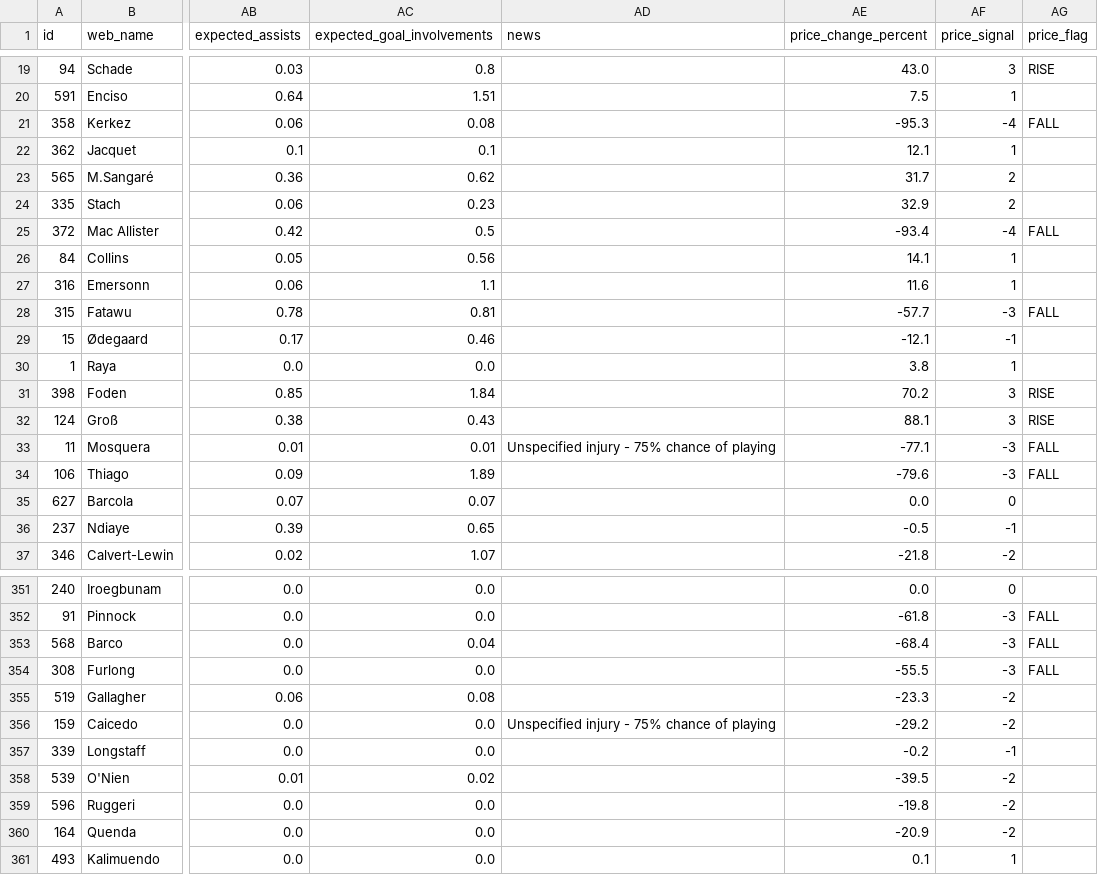
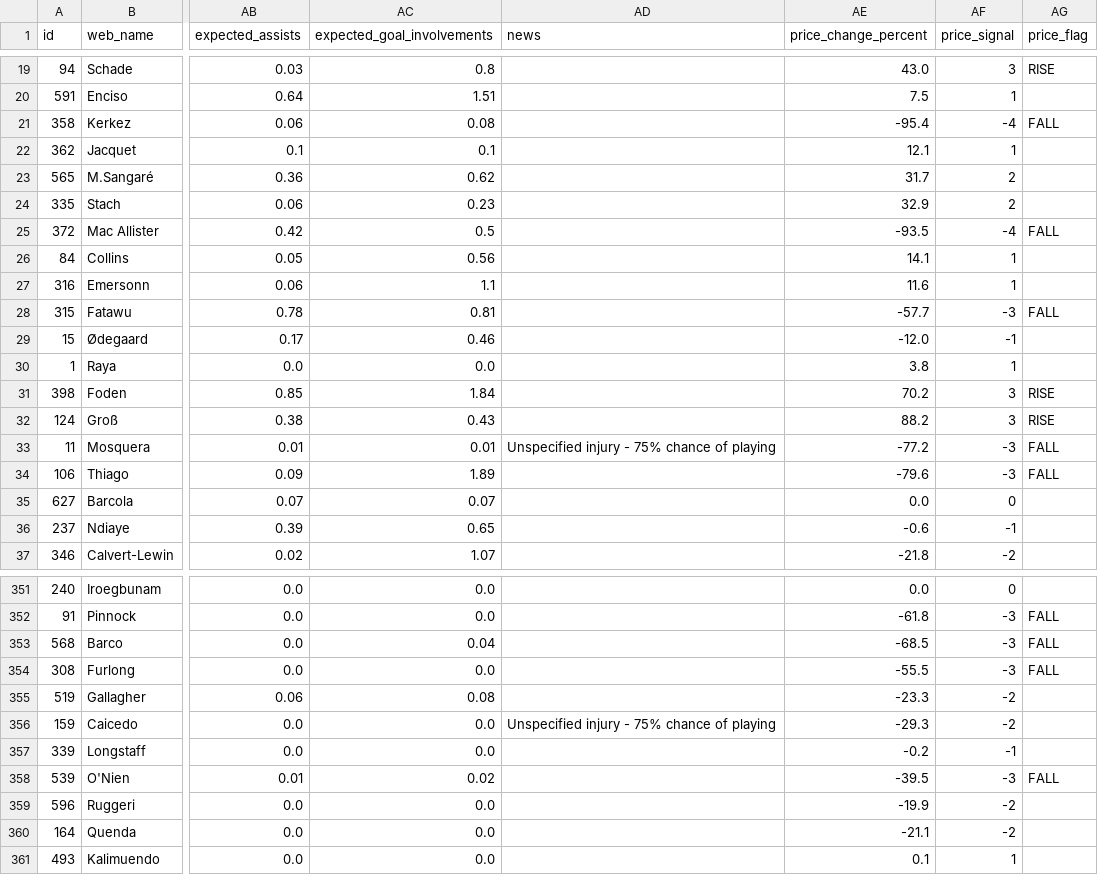
Before and after one commit to Shuvamadh/fpl-ml-assistant, a CSV file: data/player_predictions.csv, drawn as a sheet; only a part is shown, gaps mark what is left out; the diff covers the shown part only; the diff names each change by its address in the sheet, - before the commit and + after, or states it on an @@ line.

```diff
--- a/data/player_predictions.csv
+++ b/data/player_predictions.csv
-AE21 (price_change_percent): -95.3
+AE21 (price_change_percent): -95.4
-AE25 (price_change_percent): -93.4
+AE25 (price_change_percent): -93.5
-AE29 (price_change_percent): -12.1
+AE29 (price_change_percent): -12.0
-AE32 (price_change_percent): 88.1
+AE32 (price_change_percent): 88.2
-AE33 (price_change_percent): -77.1
+AE33 (price_change_percent): -77.2
-AE36 (price_change_percent): -0.5
+AE36 (price_change_percent): -0.6
-AE353 (price_change_percent): -68.4
+AE353 (price_change_percent): -68.5
-AE356 (price_change_percent): -29.2
+AE356 (price_change_percent): -29.3
-AF358 (price_signal): -2
+AF358 (price_signal): -3
-AG358 (price_flag): (empty)
+AG358 (price_flag): FALL
-AE359 (price_change_percent): -19.8
+AE359 (price_change_percent): -19.9
-AE360 (price_change_percent): -20.9
+AE360 (price_change_percent): -21.1
```
Also changed, not shown: 86 edited cells elsewhere in this file, 3 other files.
